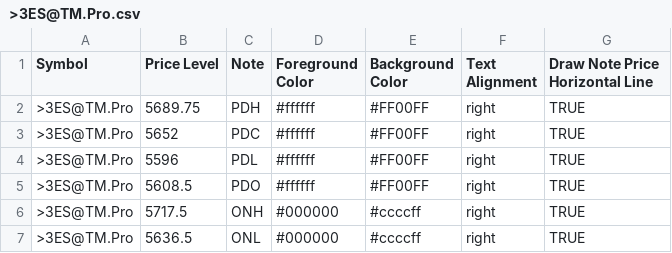
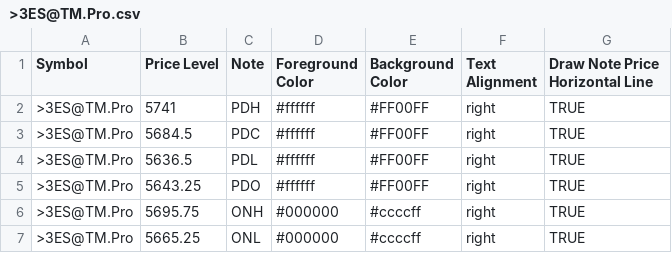
Before and after one commit to robaguilera/bookmap-csv-generator, a CSV file: csv/es/>3ES@TM.Pro.csv, drawn as a sheet.

```diff
--- a/csv/es/>3ES@TM.Pro.csv
+++ b/csv/es/>3ES@TM.Pro.csv
@@ -1,7 +1,7 @@
 Symbol,Price Level,Note,Foreground Color,Background Color,Text Alignment,Draw Note Price Horizontal Line
->3ES@TM.Pro,5689.75,PDH,#ffffff,#FF00FF,right,TRUE
->3ES@TM.Pro,5652,PDC,#ffffff,#FF00FF,right,TRUE
->3ES@TM.Pro,5596,PDL,#ffffff,#FF00FF,right,TRUE
->3ES@TM.Pro,5608.5,PDO,#ffffff,#FF00FF,right,TRUE
->3ES@TM.Pro,5717.5,ONH,#000000,#ccccff,right,TRUE
->3ES@TM.Pro,5636.5,ONL,#000000,#ccccff,right,TRUE
+>3ES@TM.Pro,5741,PDH,#ffffff,#FF00FF,right,TRUE
+>3ES@TM.Pro,5684.5,PDC,#ffffff,#FF00FF,right,TRUE
+>3ES@TM.Pro,5636.5,PDL,#ffffff,#FF00FF,right,TRUE
+>3ES@TM.Pro,5643.25,PDO,#ffffff,#FF00FF,right,TRUE
+>3ES@TM.Pro,5695.75,ONH,#000000,#ccccff,right,TRUE
+>3ES@TM.Pro,5665.25,ONL,#000000,#ccccff,right,TRUE
```
Also changed, not shown: csv/es/ESM5.CME@RITHMIC.csv, csv/es/MESM5.CME@RITHMIC.csv, 17 other files.
